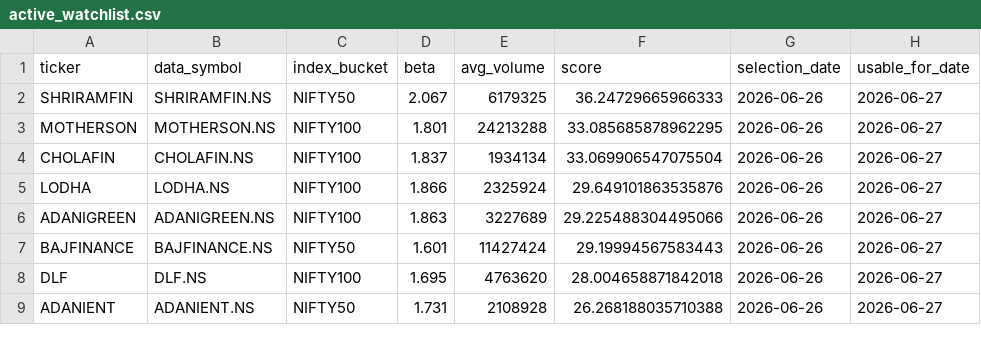
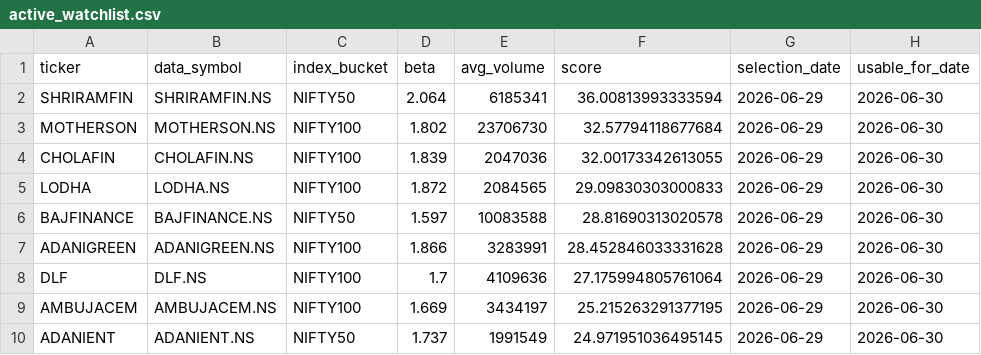
Before and after one commit to arun906/ScalpingApp, a CSV file: active_watchlist.csv, drawn as a sheet; only a part is shown; the diff covers the shown part only.

```diff
--- a/active_watchlist.csv
+++ b/active_watchlist.csv
@@ -1,9 +1,10 @@
 ticker,data_symbol,index_bucket,beta,avg_volume,score,selection_date,usable_for_date
-SHRIRAMFIN,SHRIRAMFIN.NS,NIFTY50,2.067,6179325,36.24729665966333,2026-06-26,2026-06-27
-MOTHERSON,MOTHERSON.NS,NIFTY100,1.801,24213288,33.085685878962295,2026-06-26,2026-06-27
-CHOLAFIN,CHOLAFIN.NS,NIFTY100,1.837,1934134,33.069906547075504,2026-06-26,2026-06-27
-LODHA,LODHA.NS,NIFTY100,1.866,2325924,29.649101863535876,2026-06-26,2026-06-27
-ADANIGREEN,ADANIGREEN.NS,NIFTY100,1.863,3227689,29.225488304495066,2026-06-26,2026-06-27
-BAJFINANCE,BAJFINANCE.NS,NIFTY50,1.601,11427424,29.19994567583443,2026-06-26,2026-06-27
-DLF,DLF.NS,NIFTY100,1.695,4763620,28.004658871842018,2026-06-26,2026-06-27
-ADANIENT,ADANIENT.NS,NIFTY50,1.731,2108928,26.268188035710388,2026-06-26,2026-06-27
+SHRIRAMFIN,SHRIRAMFIN.NS,NIFTY50,2.064,6185341,36.00813993333594,2026-06-29,2026-06-30
+MOTHERSON,MOTHERSON.NS,NIFTY100,1.802,23706730,32.57794118677684,2026-06-29,2026-06-30
+CHOLAFIN,CHOLAFIN.NS,NIFTY100,1.839,2047036,32.00173342613055,2026-06-29,2026-06-30
+LODHA,LODHA.NS,NIFTY100,1.872,2084565,29.09830303000833,2026-06-29,2026-06-30
+BAJFINANCE,BAJFINANCE.NS,NIFTY50,1.597,10083588,28.81690313020578,2026-06-29,2026-06-30
+ADANIGREEN,ADANIGREEN.NS,NIFTY100,1.866,3283991,28.452846033331628,2026-06-29,2026-06-30
+DLF,DLF.NS,NIFTY100,1.7,4109636,27.175994805761064,2026-06-29,2026-06-30
+AMBUJACEM,AMBUJACEM.NS,NIFTY100,1.669,3434197,25.215263291377195,2026-06-29,2026-06-30
+ADANIENT,ADANIENT.NS,NIFTY50,1.737,1991549,24.971951036495145,2026-06-29,2026-06-30
```
Also changed, not shown: 2 added rows, 3 removed rows and 20 edited cells elsewhere in this file, watchlist_history.csv.
